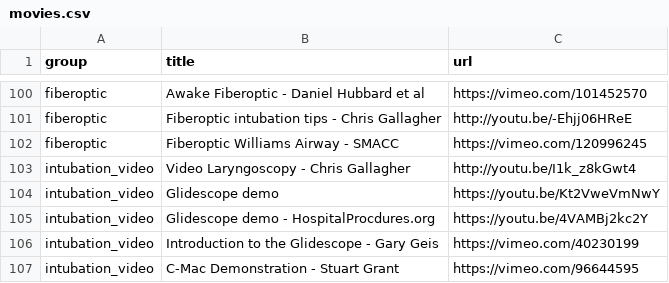
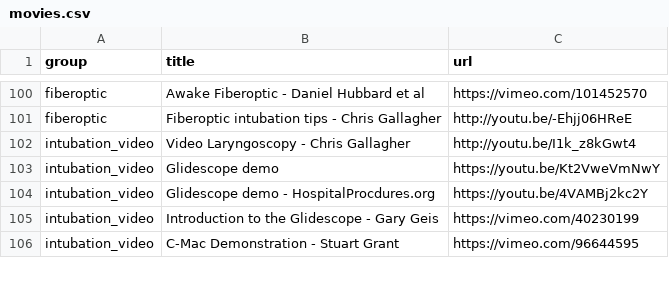
Before and after one commit to precedex/boards_app, a CSV file: movies.csv, drawn as a sheet; only a part is shown, gaps mark what is left out; the diff names each change by its address in the sheet, - before the commit and + after, or states it on an @@ line.

```diff
--- a/movies.csv
+++ b/movies.csv
-row 102: fiberoptic | Fiberoptic Williams Airway - SMACC | https://vimeo.com/120996245
```
Also changed, not shown: 3 other files.
